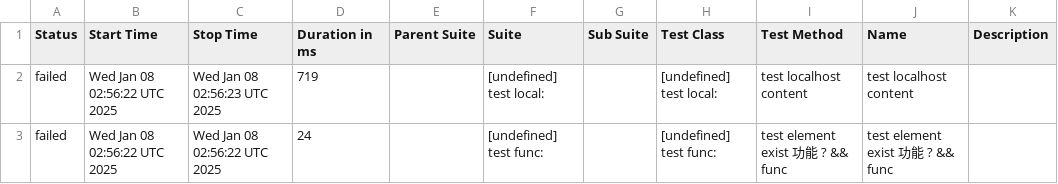
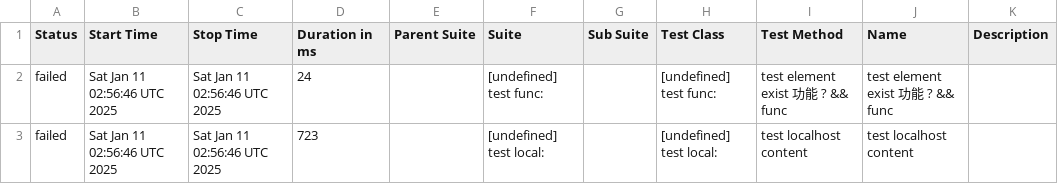
Before and after one commit to yusong-demo/integration-example, a CSV file: 8f90fc8115f9af156f193fa1d9f119c76fe99939/data/suites.csv, drawn as a sheet.

```diff
--- a/8f90fc8115f9af156f193fa1d9f119c76fe99939/data/suites.csv
+++ b/8f90fc8115f9af156f193fa1d9f119c76fe99939/data/suites.csv
@@ -1,3 +1,3 @@
 "Status","Start Time","Stop Time","Duration in ms","Parent Suite","Suite","Sub Suite","Test Class","Test Method","Name","Description"
-"failed","Wed Jan 08 02:56:22 UTC 2025","Wed Jan 08 02:56:23 UTC 2025","719","","[undefined] test local:","","[undefined] test local:","test localhost content","test localhost content",""
-"failed","Wed Jan 08 02:56:22 UTC 2025","Wed Jan 08 02:56:22 UTC 2025","24","","[undefined] test func:","","[undefined] test func:","test element exist 功能 ? && func","test element exist 功能 ? && func",""
+"failed","Sat Jan 11 02:56:46 UTC 2025","Sat Jan 11 02:56:46 UTC 2025","24","","[undefined] test func:","","[undefined] test func:","test element exist 功能 ? && func","test element exist 功能 ? && func",""
+"failed","Sat Jan 11 02:56:46 UTC 2025","Sat Jan 11 02:56:46 UTC 2025","723","","[undefined] test local:","","[undefined] test local:","test localhost content","test localhost content",""
```
Also changed, not shown: 23 other files.
